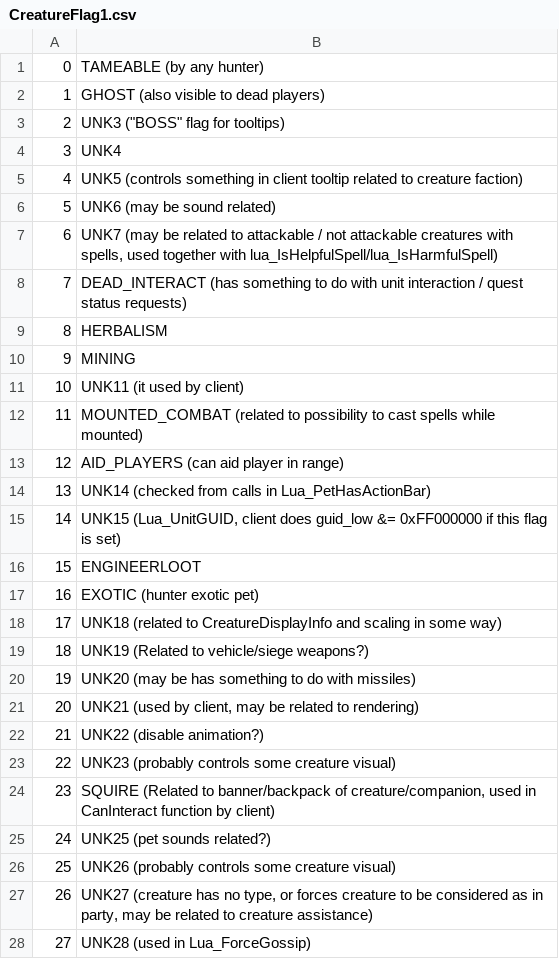
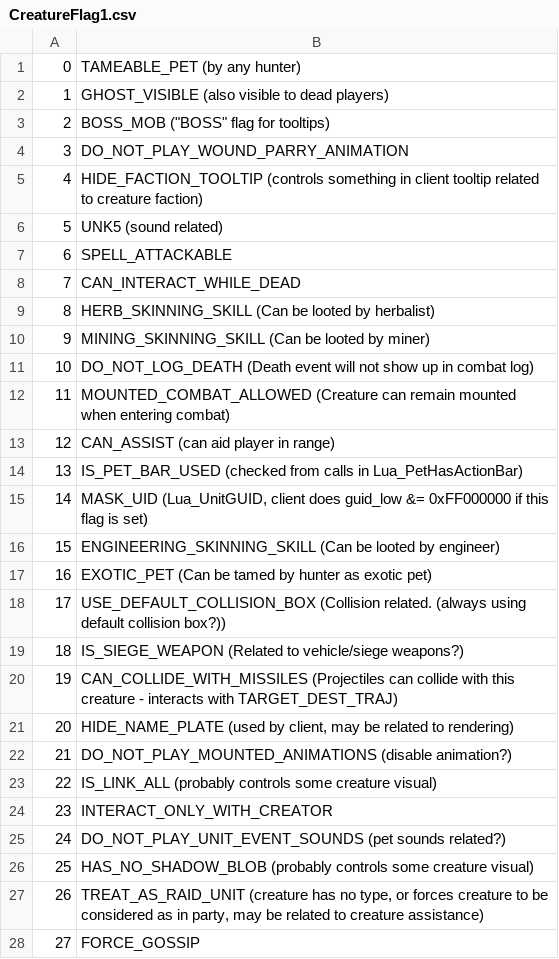
Before and after one commit to Faq/Truice, a CSV file: CSV/CreatureFlag1.csv, drawn as a sheet; only a part is shown; the diff covers the shown part only.

Commit message:
Adding spell_school_immune_mask closes #69 + updating some creature flag enums; + fixed creature "Show Creature Template Script" button by not jumping to "Script" tab.

```diff
--- a/CSV/CreatureFlag1.csv
+++ b/CSV/CreatureFlag1.csv
@@ -1,28 +1,28 @@
-0;TAMEABLE (by any hunter)
-1;GHOST (also visible to dead players)
-2;UNK3 ("BOSS" flag for tooltips)
-3;UNK4
-4;UNK5 (controls something in client tooltip related to creature faction)
-5;UNK6 (may be sound related)
-6;UNK7 (may be related to attackable / not attackable creatures with spells, used together with lua_IsHelpfulSpell/lua_IsHarmfulSpell)
-7;DEAD_INTERACT (has something to do with unit interaction / quest status requests)
-8;HERBALISM
-9;MINING
-10;UNK11 (it used by client)
-11;MOUNTED_COMBAT (related to possibility to cast spells while mounted)
-12;AID_PLAYERS (can aid player in range)
-13;UNK14 (checked from calls in Lua_PetHasActionBar)
-14;UNK15 (Lua_UnitGUID, client does guid_low &= 0xFF000000 if this flag is set)
-15;ENGINEERLOOT
-16;EXOTIC (hunter exotic pet)
-17;UNK18 (related to CreatureDisplayInfo and scaling in some way)
-18;UNK19 (Related to vehicle/siege weapons?)
-19;UNK20 (may be has something to do with missiles)
-20;UNK21 (used by client, may be related to rendering)
-21;UNK22 (disable animation?)
-22;UNK23 (probably controls some creature visual)
-23;SQUIRE (Related to banner/backpack of creature/companion, used in CanInteract function by client)
-24;UNK25 (pet sounds related?)
-25;UNK26 (probably controls some creature visual)
-26;UNK27 (creature has no type, or forces creature to be considered as in party, may be related to creature assistance)
-27;UNK28 (used in Lua_ForceGossip)
+0;TAMEABLE_PET (by any hunter)
+1;GHOST_VISIBLE (also visible to dead players)
+2;BOSS_MOB ("BOSS" flag for tooltips)
+3;DO_NOT_PLAY_WOUND_PARRY_ANIMATION
+4;HIDE_FACTION_TOOLTIP (controls something in client tooltip related to creature faction)
+5;UNK5 (sound related)
+6;SPELL_ATTACKABLE
+7;CAN_INTERACT_WHILE_DEAD
+8;HERB_SKINNING_SKILL (Can be looted by herbalist)
+9;MINING_SKINNING_SKILL (Can be looted by miner)
+10;DO_NOT_LOG_DEATH (Death event will not show up in combat log)
+11;MOUNTED_COMBAT_ALLOWED (Creature can remain mounted when entering combat)
+12;CAN_ASSIST (can aid player in range)
+13;IS_PET_BAR_USED (checked from calls in Lua_PetHasActionBar)
+14;MASK_UID (Lua_UnitGUID, client does guid_low &= 0xFF000000 if this flag is set)
+15;ENGINEERING_SKINNING_SKILL (Can be looted by engineer)
+16;EXOTIC_PET (Can be tamed by hunter as exotic pet)
+17;USE_DEFAULT_COLLISION_BOX (Collision related. (always using default collision box?))
+18;IS_SIEGE_WEAPON (Related to vehicle/siege weapons?)
+19;CAN_COLLIDE_WITH_MISSILES (Projectiles can collide with this creature - interacts with TARGET_DEST_TRAJ)
+20;HIDE_NAME_PLATE (used by client, may be related to rendering)
+21;DO_NOT_PLAY_MOUNTED_ANIMATIONS (disable animation?)
+22;IS_LINK_ALL (probably controls some creature visual)
+23;INTERACT_ONLY_WITH_CREATOR
+24;DO_NOT_PLAY_UNIT_EVENT_SOUNDS (pet sounds related?)
+25;HAS_NO_SHADOW_BLOB (probably controls some creature visual)
+26;TREAT_AS_RAID_UNIT (creature has no type, or forces creature to be considered as in party, may be related to creature assistance)
+27;FORCE_GOSSIP
```
Also changed, not shown: 4 edited cells elsewhere in this file, CSV/Mechanic.csv, 6 other files.
